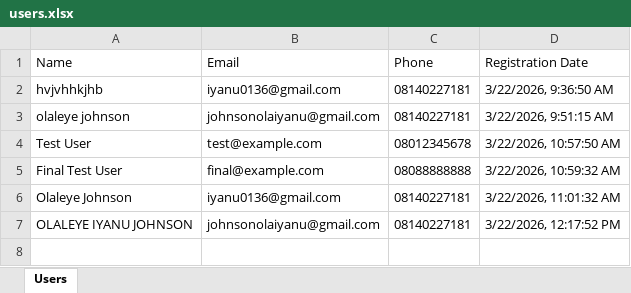
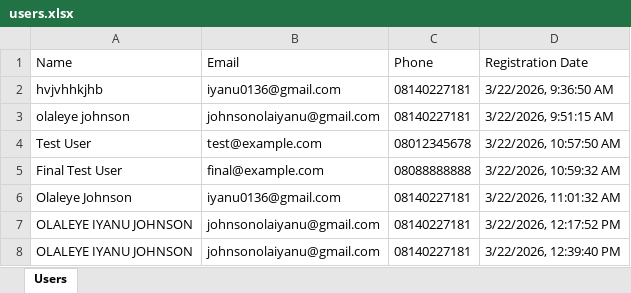
Before and after one commit to Olaiyanu/dlcffutacolporteurwebapp, an Excel workbook: library-backend/users.xlsx, sheet Users, drawn as a sheet; values as stored, in another font and other column widths than the file's, no borders; the diff names each change by its address in the sheet, - before the commit and + after, or states it on an @@ line.

```diff
--- a/library-backend/users.xlsx (sheet Users)
+++ b/library-backend/users.xlsx (sheet Users)
+row 8: OLALEYE IYANU JOHNSON | johnsonolaiyanu@gmail.com | 08140227181 | 3/22/2026, 12:39:40 PM
```
Also changed, not shown: 2 other files.
